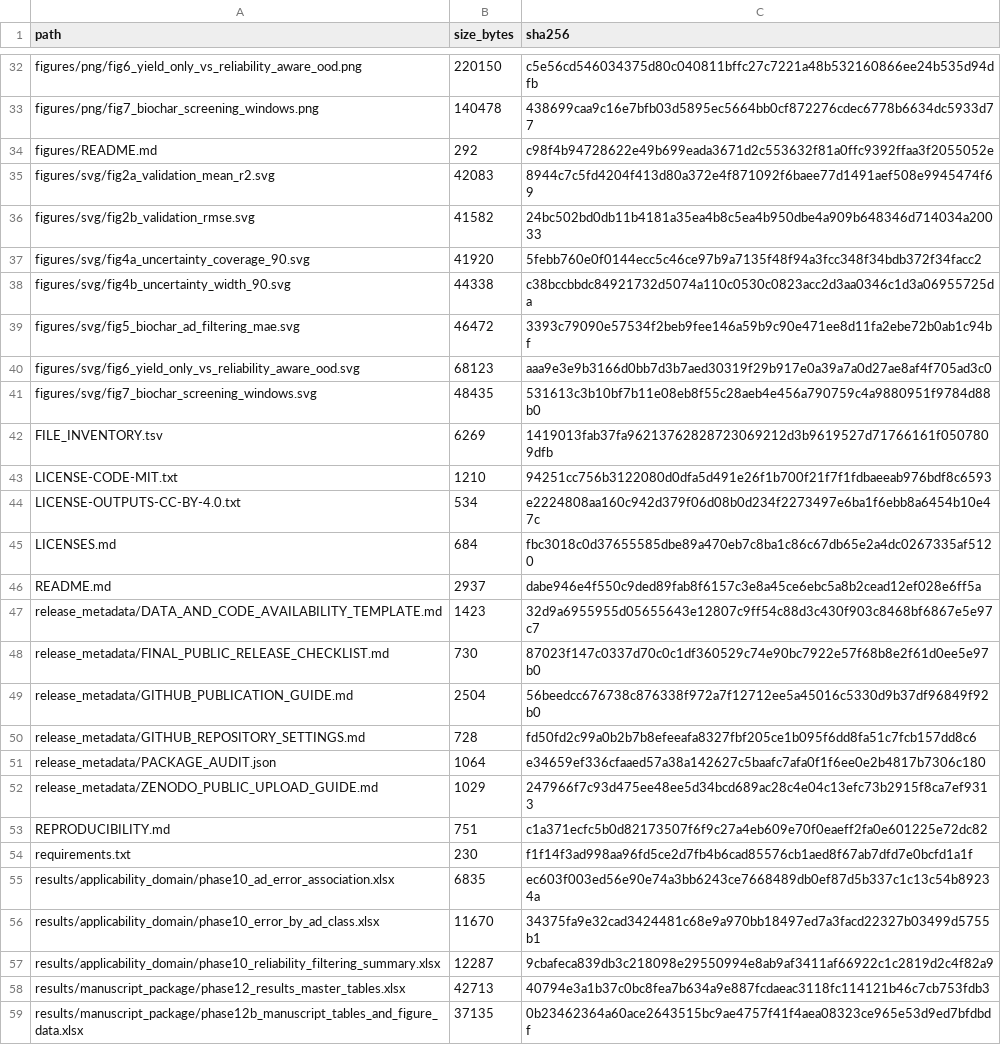
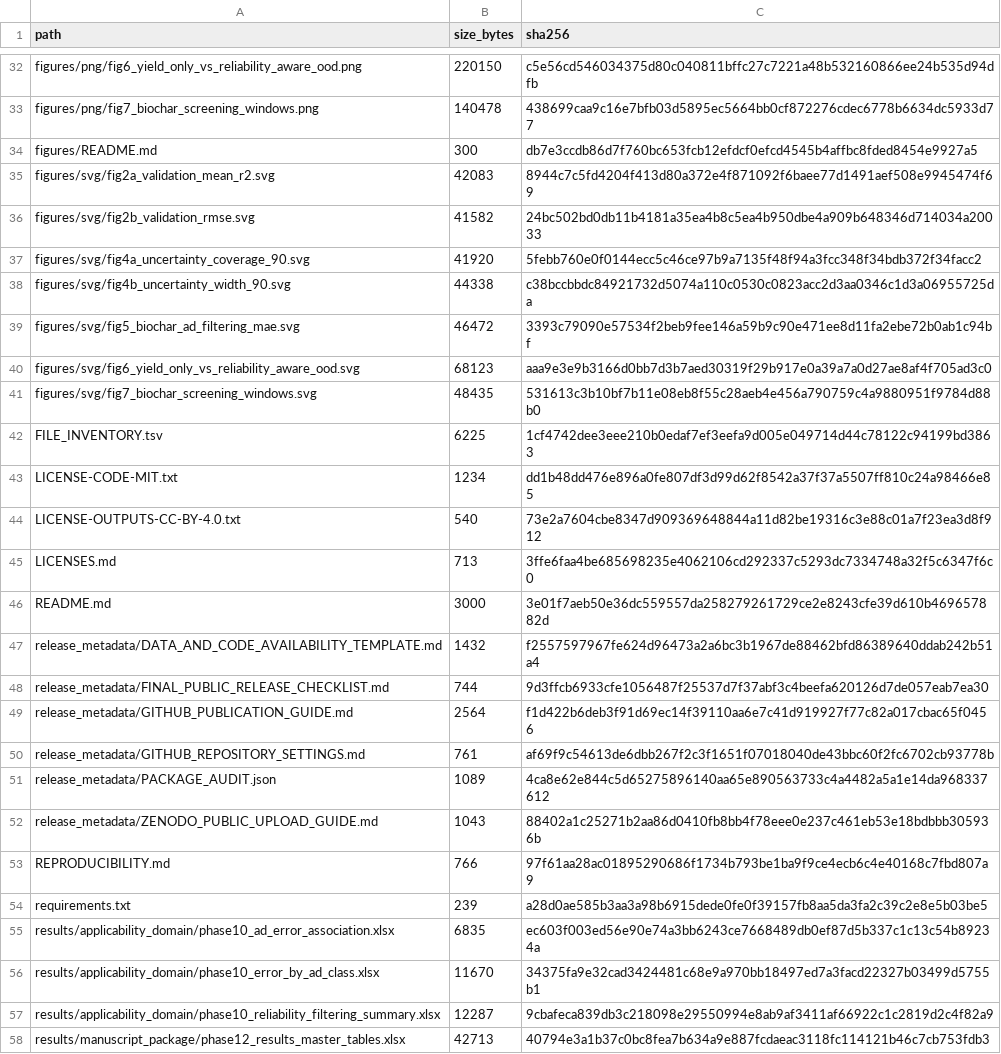
Before and after one commit to alishahnourias-svg/fixed-bed-pyrolysis-trustworthiness, a TSV file: MANIFEST_SHA256.tsv, drawn as a sheet; only a part is shown, gaps mark what is left out; the shorter side is filled out with more unchanged rows; the diff covers the shown part only.

```diff
--- a/MANIFEST_SHA256.tsv
+++ b/MANIFEST_SHA256.tsv
@@ -33,3 +33,3 @@ figures/png/fig6_yield_only_vs_reliability_aware_ood.png	220150	c5e56cd546034375
 figures/png/fig7_biochar_screening_windows.png	140478	438699caa9c16e7bfb03d5895ec5664bb0cf872276cdec6778b6634dc5933d77
-figures/README.md	292	c98f4b94728622e49b699eada3671d2c553632f81a0ffc9392ffaa3f2055052e
+figures/README.md	300	db7e3ccdb86d7f760bc653fcb12efdcf0efcd4545b4affbc8fded8454e9927a5
 figures/svg/fig2a_validation_mean_r2.svg	42083	8944c7c5fd4204f413d80a372e4f871092f6baee77d1491aef508e9945474f69
@@ -41,15 +41,15 @@ figures/svg/fig6_yield_only_vs_reliability_aware_ood.svg	68123	aaa9e3e9b3166d0bb
 figures/svg/fig7_biochar_screening_windows.svg	48435	531613c3b10bf7b11e08eb8f55c28aeb4e456a790759c4a9880951f9784d88b0
-FILE_INVENTORY.tsv	6269	1419013fab37fa96213762828723069212d3b9619527d71766161f0507809dfb
-LICENSE-CODE-MIT.txt	1210	94251cc756b3122080d0dfa5d491e26f1b700f21f7f1fdbaeeab976bdf8c6593
-LICENSE-OUTPUTS-CC-BY-4.0.txt	534	e2224808aa160c942d379f06d08b0d234f2273497e6ba1f6ebb8a6454b10e47c
-LICENSES.md	684	fbc3018c0d37655585dbe89a470eb7c8ba1c86c67db65e2a4dc0267335af5120
-README.md	2937	dabe946e4f550c9ded89fab8f6157c3e8a45ce6ebc5a8b2cead12ef028e6ff5a
-release_metadata/DATA_AND_CODE_AVAILABILITY_TEMPLATE.md	1423	32d9a6955955d05655643e12807c9ff54c88d3c430f903c8468bf6867e5e97c7
-release_metadata/FINAL_PUBLIC_RELEASE_CHECKLIST.md	730	87023f147c0337d70c0c1df360529c74e90bc7922e57f68b8e2f61d0ee5e97b0
-release_metadata/GITHUB_PUBLICATION_GUIDE.md	2504	56beedcc676738c876338f972a7f12712ee5a45016c5330d9b37df96849f92b0
-release_metadata/GITHUB_REPOSITORY_SETTINGS.md	728	fd50fd2c99a0b2b7b8efeeafa8327fbf205ce1b095f6dd8fa51c7fcb157dd8c6
-release_metadata/PACKAGE_AUDIT.json	1064	e34659ef336cfaaed57a38a142627c5baafc7afa0f1f6ee0e2b4817b7306c180
-release_metadata/ZENODO_PUBLIC_UPLOAD_GUIDE.md	1029	247966f7c93d475ee48ee5d34bcd689ac28c4e04c13efc73b2915f8ca7ef9313
-REPRODUCIBILITY.md	751	c1a371ecfc5b0d82173507f6f9c27a4eb609e70f0eaeff2fa0e601225e72dc82
-requirements.txt	230	f1f14f3ad998aa96fd5ce2d7fb4b6cad85576cb1aed8f67ab7dfd7e0bcfd1a1f
+FILE_INVENTORY.tsv	6225	1cf4742dee3eee210b0edaf7ef3eefa9d005e049714d44c78122c94199bd3863
+LICENSE-CODE-MIT.txt	1234	dd1b48dd476e896a0fe807df3d99d62f8542a37f37a5507ff810c24a98466e85
+LICENSE-OUTPUTS-CC-BY-4.0.txt	540	73e2a7604cbe8347d909369648844a11d82be19316c3e88c01a7f23ea3d8f912
+LICENSES.md	713	3ffe6faa4be685698235e4062106cd292337c5293dc7334748a32f5c6347f6c0
+README.md	3000	3e01f7aeb50e36dc559557da258279261729ce2e8243cfe39d610b469657882d
+release_metadata/DATA_AND_CODE_AVAILABILITY_TEMPLATE.md	1432	f2557597967fe624d96473a2a6bc3b1967de88462bfd86389640ddab242b51a4
+release_metadata/FINAL_PUBLIC_RELEASE_CHECKLIST.md	744	9d3ffcb6933cfe1056487f25537d7f37abf3c4beefa620126d7de057eab7ea30
+release_metadata/GITHUB_PUBLICATION_GUIDE.md	2564	f1d422b6deb3f91d69ec14f39110aa6e7c41d919927f77c82a017cbac65f0456
+release_metadata/GITHUB_REPOSITORY_SETTINGS.md	761	af69f9c54613de6dbb267f2c3f1651f07018040de43bbc60f2fc6702cb93778b
+release_metadata/PACKAGE_AUDIT.json	1089	4ca8e62e844c5d65275896140aa65e890563733c4a4482a5a1e14da968337612
+release_metadata/ZENODO_PUBLIC_UPLOAD_GUIDE.md	1043	88402a1c25271b2aa86d0410fb8bb4f78eee0e237c461eb53e18bdbbb305936b
+REPRODUCIBILITY.md	766	97f61aa28ac01895290686f1734b793be1ba9f9ce4ecb6c4e40168c7fbd807a9
+requirements.txt	239	a28d0ae585b3aa3a98b6915dede0fe0f39157fb8aa5da3fa2c39c2e8e5b03be5
 results/applicability_domain/phase10_ad_error_association.xlsx	6835	ec603f003ed56e90e74a3bb6243ce7668489db0ef87d5b337c1c13c54b89234a
```
Also changed, not shown: 1 removed row and 52 edited cells elsewhere in this file, FILE_INVENTORY.tsv, 11 other files.
